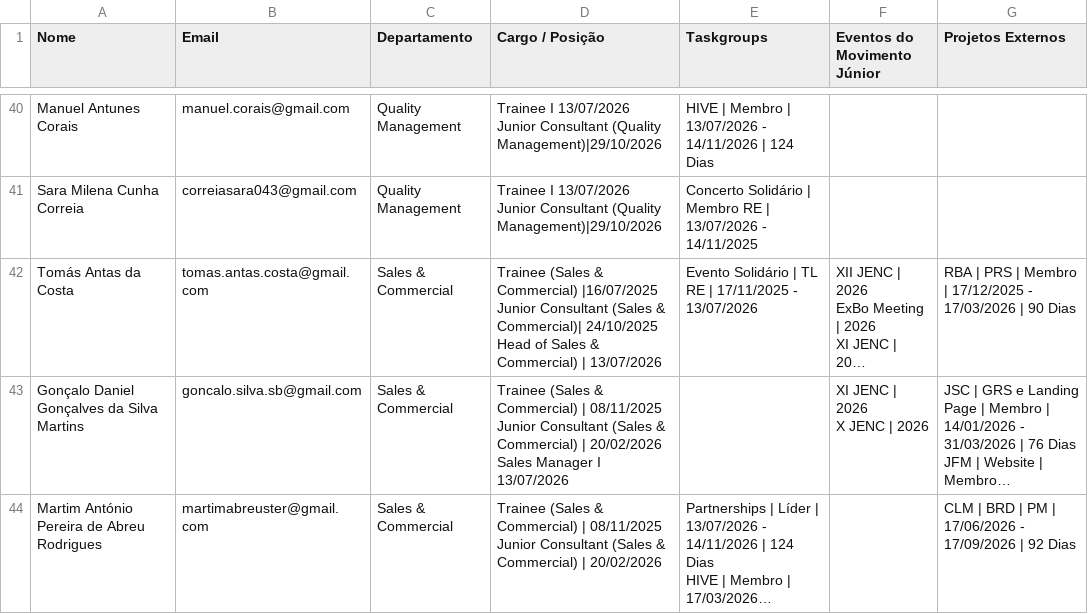
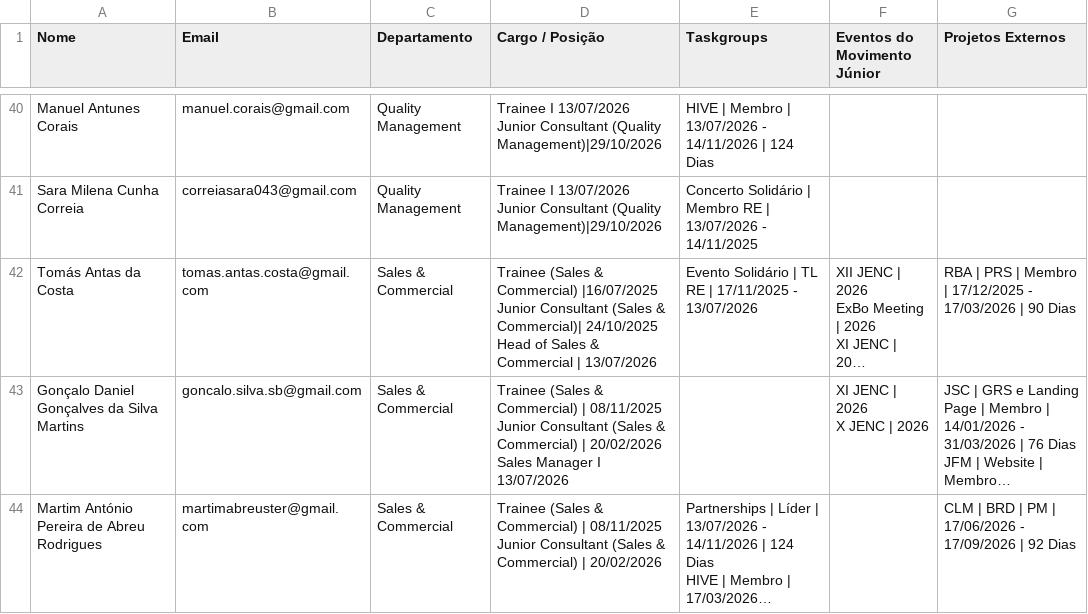
Before and after one commit to tbarros35/YME_App, a CSV file: backend/prisma/members_import.csv, drawn as a sheet; only a part is shown, gaps mark what is left out; long unchanged cells end in …; the diff names each change by its address in the sheet, - before the commit and + after, or states it on an @@ line.

Commit message:
feat: support directors filter and fix tomas position typo

```diff
--- a/backend/prisma/members_import.csv
+++ b/backend/prisma/members_import.csv
-D42 (Cargo / Posição): …Sales & Commercial) | 13/07/2026
+D42 (Cargo / Posição): …Sales & Commercial | 13/07/2026
```
Also changed, not shown: 2 other files.
